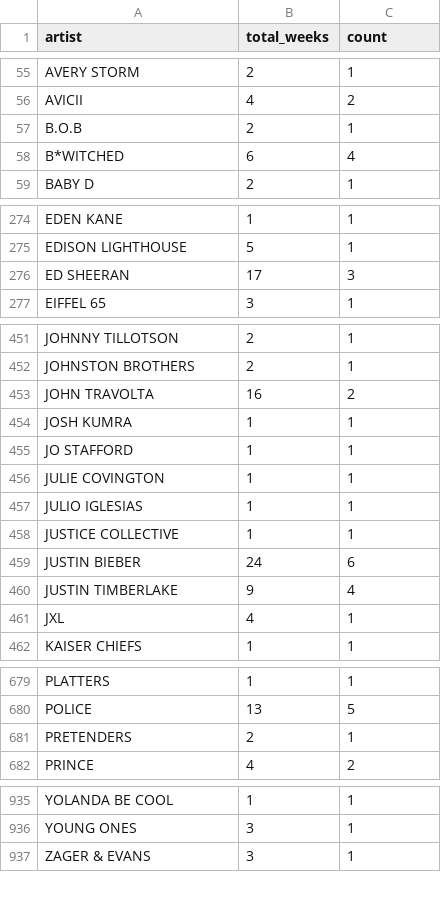
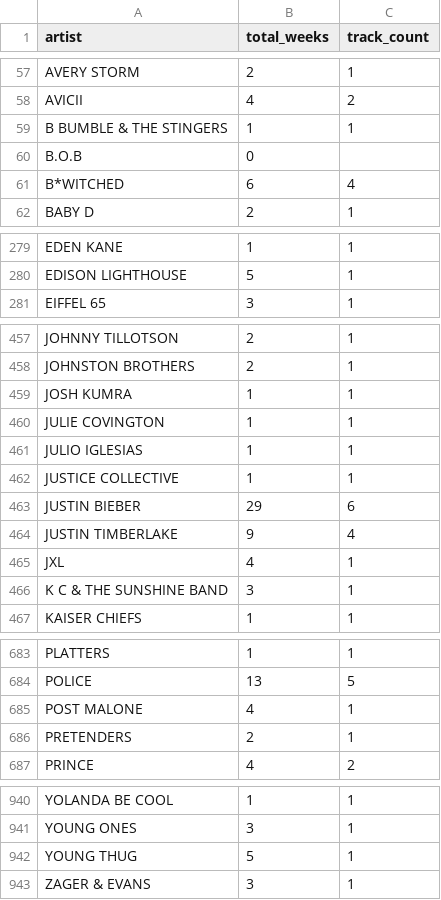
Before and after one commit to rushlet/ci301_data-vis, a CSV file: data_analysis/unique_artists_count.csv, drawn as a sheet; only a part is shown, gaps mark what is left out; the diff covers the shown part only.

```diff
--- a/data_analysis/unique_artists_count.csv
+++ b/data_analysis/unique_artists_count.csv
@@ -1 +1 @@
-artist,total_weeks,count
+artist,total_weeks,track_count
@@ -56,3 +58,4 @@ AVERY STORM,2,1
 AVICII,4,2
-B.O.B,2,1
+B BUMBLE & THE STINGERS,1,1
+B.O.B,0,
 B*WITCHED,6,4
@@ -275,3 +280,2 @@ EDEN KANE,1,1
 EDISON LIGHTHOUSE,5,1
-ED SHEERAN,17,3
 EIFFEL 65,3,1
@@ -452,5 +458,3 @@ JOHNNY TILLOTSON,2,1
 JOHNSTON BROTHERS,2,1
-JOHN TRAVOLTA,16,2
 JOSH KUMRA,1,1
-JO STAFFORD,1,1
 JULIE COVINGTON,1,1
@@ -458,5 +462,6 @@ JULIO IGLESIAS,1,1
 JUSTICE COLLECTIVE,1,1
-JUSTIN BIEBER,24,6
+JUSTIN BIEBER,29,6
 JUSTIN TIMBERLAKE,9,4
 JXL,4,1
+K C & THE SUNSHINE BAND,3,1
 KAISER CHIEFS,1,1
@@ -680,2 +684,3 @@ PLATTERS,1,1
 POLICE,13,5
+POST MALONE,4,1
 PRETENDERS,2,1
@@ -936,2 +941,3 @@ YOLANDA BE COOL,1,1
 YOUNG ONES,3,1
+YOUNG THUG,5,1
 ZAGER & EVANS,3,1
```
Also changed, not shown: 7 added rows, 2 removed rows, 41 moved rows and 17 edited cells elsewhere in this file, 5 other files.
